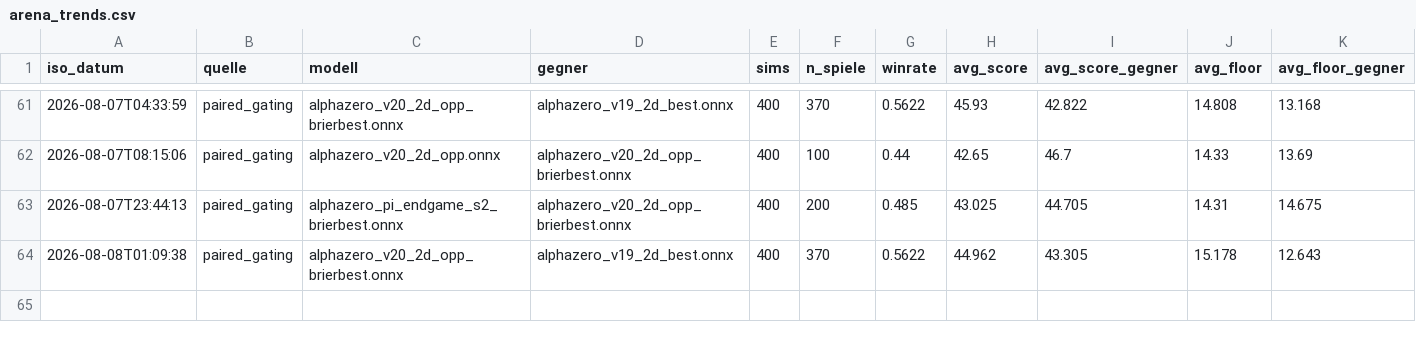
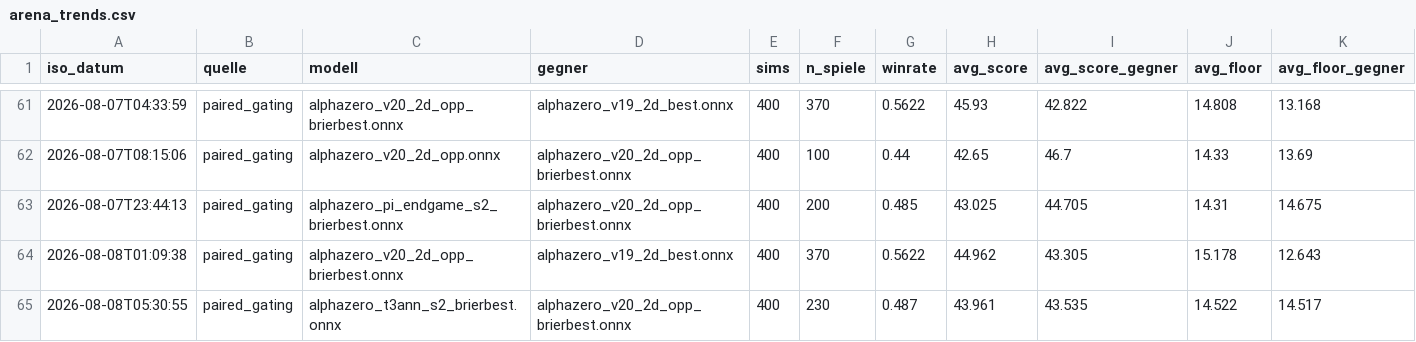
Before and after one commit to artfox1985/mosaic-AI, a CSV file: evaluations/arena_trends.csv, drawn as a sheet; only a part is shown, gaps mark what is left out; rows hold the shown columns only; the diff names each change by its address in the sheet, - before the commit and + after, or states it on an @@ line.

```diff
--- a/evaluations/arena_trends.csv
+++ b/evaluations/arena_trends.csv
+row 65: 2026-08-08T05:30:55 | paired_gating | alphazero_t3ann_s2_brierbest.onnx | alphazero_v20_2d_opp_brierbest.onnx | 400 | 230 | 0.487 | 43.961 | 43.535 | 14.522 | 14.517
```
Also changed, not shown: evaluations/elo_history.csv, 4 other files.
